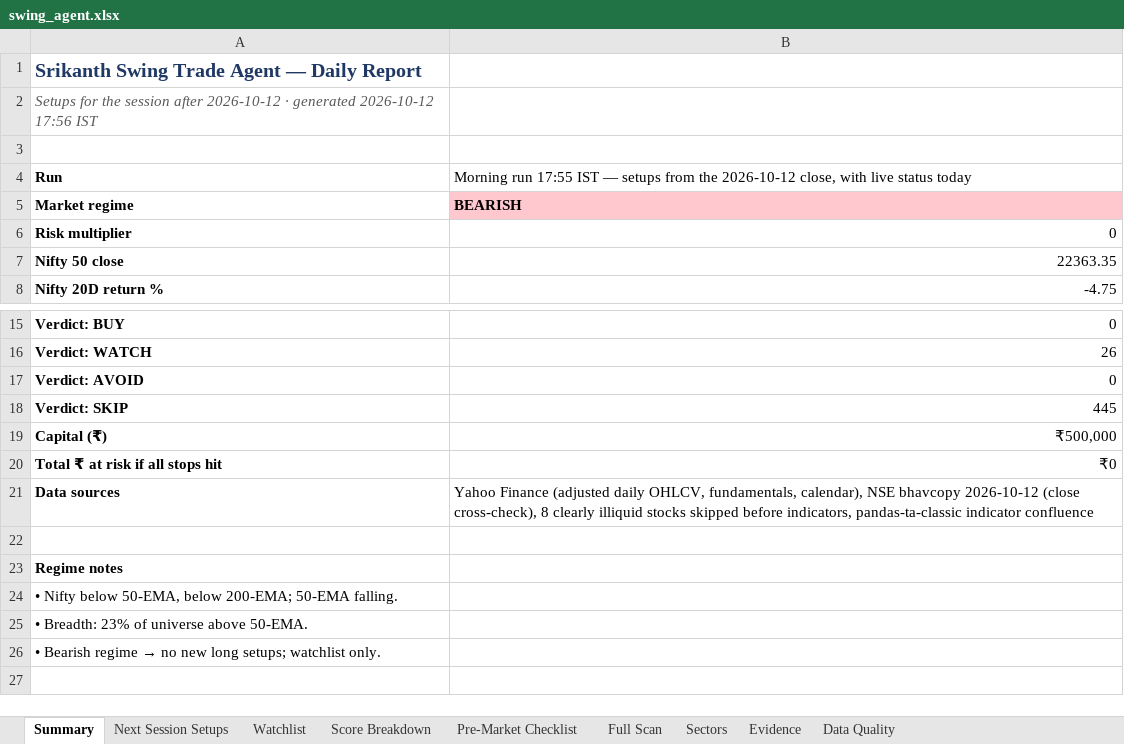
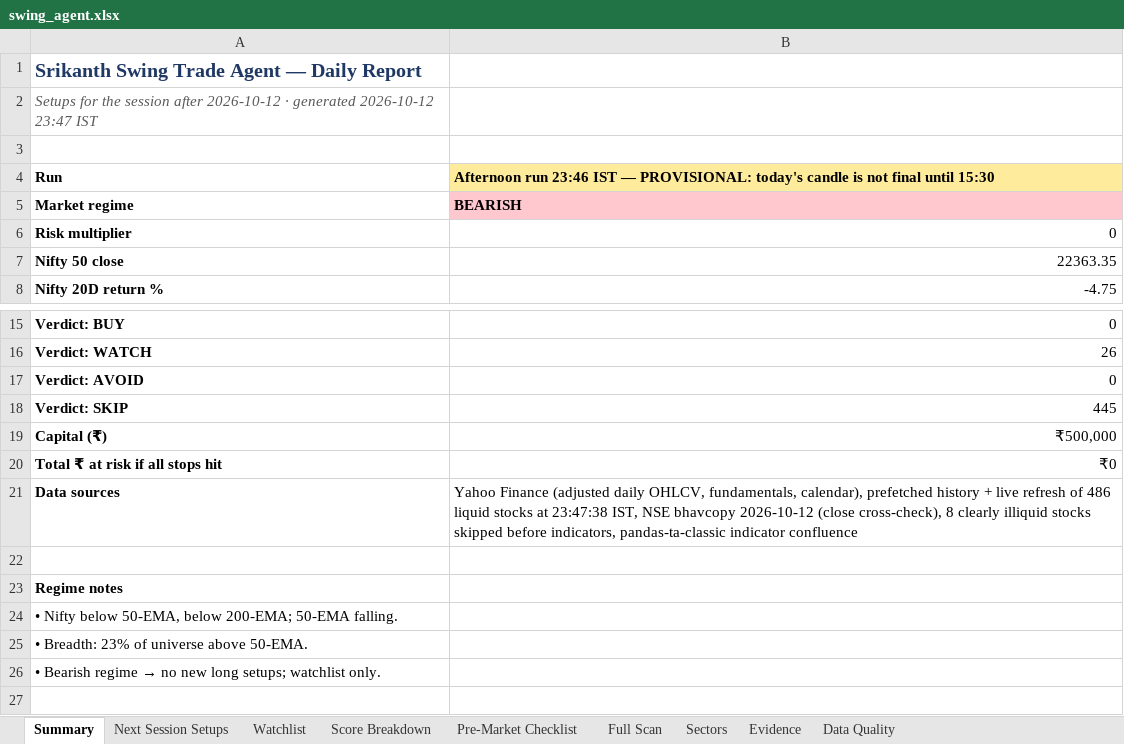
Before and after one commit to KGR1516/srikanth-swing-trade-agent-nifty500, an Excel workbook: data/output/swing_agent.xlsx, sheet Summary, drawn as a sheet; only a part is shown, gaps mark what is left out; values as stored, in another font and other column widths than the file's, no borders; the diff names each change by its address in the sheet, - before the commit and + after, or states it on an @@ line.

```diff
--- a/data/output/swing_agent.xlsx (sheet Summary)
+++ b/data/output/swing_agent.xlsx (sheet Summary)
-A2: …generated 2026-10-12 17:56 IST
+A2: …generated 2026-10-12 23:47 IST
-B4: Morning run 17:55 IST — setups from the 2026-10-12 close, with live status today
+B4: Afternoon run 23:46 IST — PROVISIONAL: today's candle is not final until 15:30
@@ B4 fill: none → #FFEB9C, bold: off → on @@
-B21: …fundamentals, calendar), NSE bhavcopy…
+B21: …fundamentals, calendar), prefetched history + live refresh of 486 liquid stocks at 23:47:38 IST, NSE bhavcopy…
```
Also changed, not shown: sheet Evidence, sheet Watchlist, sheet Score Breakdown, sheet Full Scan, 4 other files.
